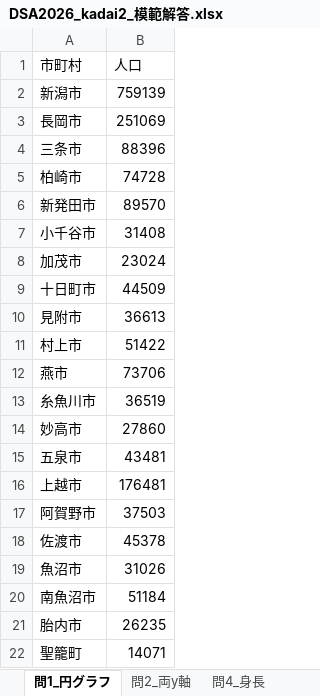
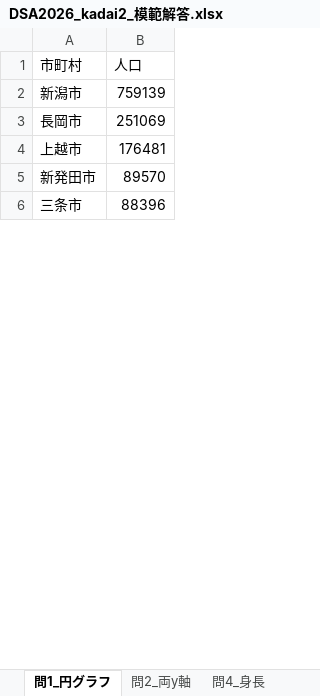
Before and after one commit to CreativeStudies-NGT/lectures, an Excel workbook: dsa/DSA2026_kadai2_模範解答.xlsx, sheet 問1_円グラフ, drawn as a sheet; only a part is shown; values as stored, in another font and other column widths than the file's, no borders; removed rows and columns are numbered as before the commit, all else as after; the diff covers the shown part only; the diff names each change by its address in the sheet, - before the commit and + after, or states it on an @@ line.

```diff
--- a/dsa/DSA2026_kadai2_模範解答.xlsx (sheet 問1_円グラフ)
+++ b/dsa/DSA2026_kadai2_模範解答.xlsx (sheet 問1_円グラフ)
@@ row 16 moved to row 4: 上越市 @@
@@ row 6 moved to row 5: 新発田市 @@
-row 5: 柏崎市 | 74728
-row 7: 小千谷市 | 31408
-row 8: 加茂市 | 23024
-row 9: 十日町市 | 44509
-row 10: 見附市 | 36613
-row 11: 村上市 | 51422
-row 12: 燕市 | 73706
-row 13: 糸魚川市 | 36519
-row 14: 妙高市 | 27860
-row 15: 五泉市 | 43481
-row 17: 阿賀野市 | 37503
-row 18: 佐渡市 | 45378
-row 19: 魚沼市 | 31026
-row 20: 南魚沼市 | 51184
-row 21: 胎内市 | 26235
-row 22: 聖籠町 | 14071
```
Also changed, not shown: 1 added row and 9 removed rows elsewhere in this sheet, 1 other file.
